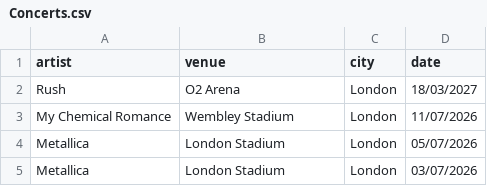
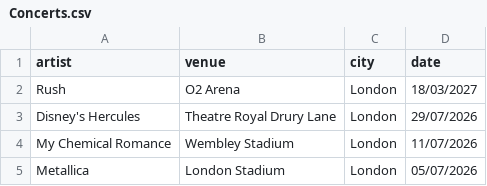
Before and after one commit to FrankKair/FrankKair.github.io, a CSV file: csv/Concerts.csv, drawn as a sheet; only a part is shown; the shorter side is filled out with more unchanged rows.

Commit message:
Hercules (theatre & movie)

```diff
--- a/csv/Concerts.csv
+++ b/csv/Concerts.csv
@@ -2,2 +2,3 @@ artist,venue,city,date
 Rush,O2 Arena,London,18/03/2027
+Disney's Hercules,Theatre Royal Drury Lane,London,29/07/2026
 My Chemical Romance,Wembley Stadium,London,11/07/2026
```
Also changed, not shown: csv/movies.csv.
